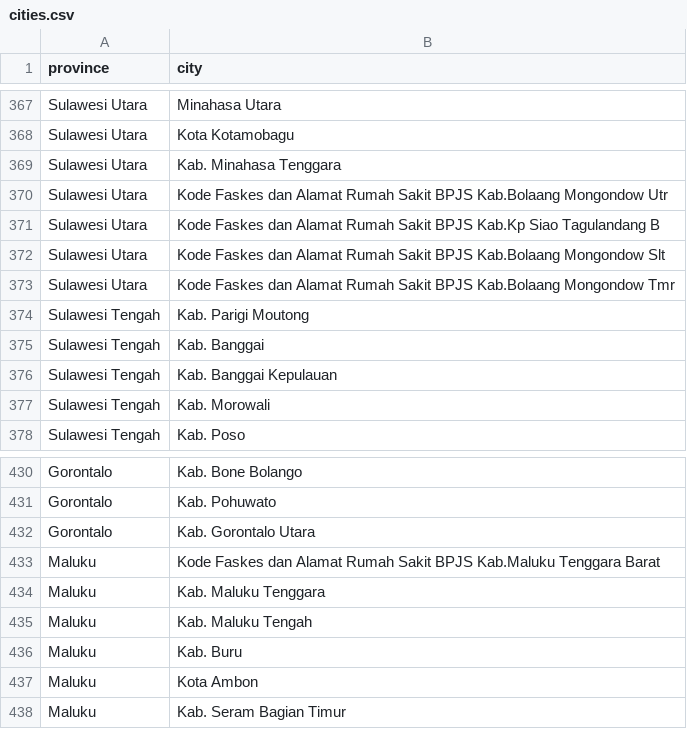
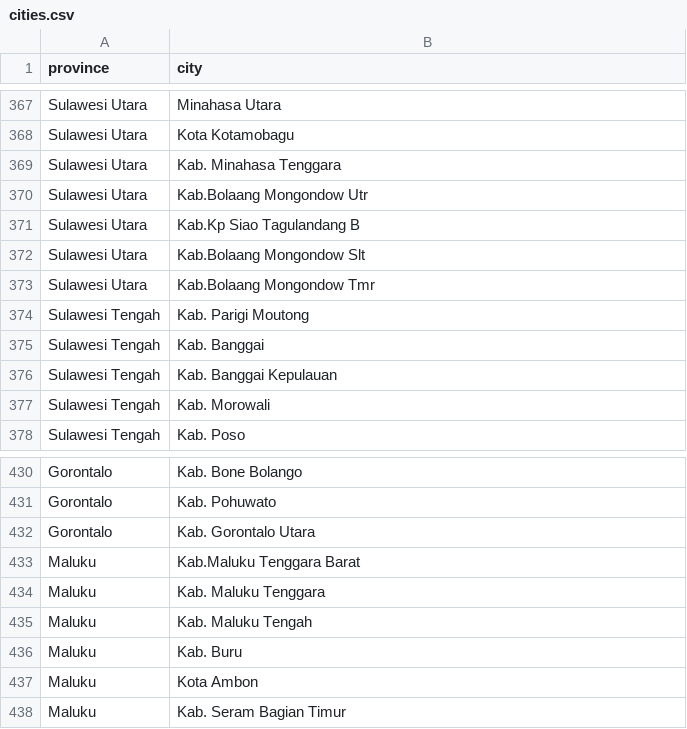
Before and after one commit to SimpliLife/data-cleaning-kaggle, a CSV file: faskes/result/cities.csv, drawn as a sheet; only a part is shown, gaps mark what is left out.

Commit message:
Data cleaning keyword 'Kode Faskes dan Alamat Rumah Sakit BPJS '

```diff
--- a/faskes/result/cities.csv
+++ b/faskes/result/cities.csv
@@ -369,6 +369,6 @@ Sulawesi Utara,Kota Kotamobagu
 Sulawesi Utara,Kab. Minahasa Tenggara
-Sulawesi Utara,Kode Faskes dan Alamat Rumah Sakit BPJS Kab.Bolaang Mongondow Utr
-Sulawesi Utara,Kode Faskes dan Alamat Rumah Sakit BPJS Kab.Kp Siao Tagulandang B
-Sulawesi Utara,Kode Faskes dan Alamat Rumah Sakit BPJS Kab.Bolaang Mongondow Slt
-Sulawesi Utara,Kode Faskes dan Alamat Rumah Sakit BPJS Kab.Bolaang Mongondow Tmr
+Sulawesi Utara,Kab.Bolaang Mongondow Utr
+Sulawesi Utara,Kab.Kp Siao Tagulandang B
+Sulawesi Utara,Kab.Bolaang Mongondow Slt
+Sulawesi Utara,Kab.Bolaang Mongondow Tmr
 Sulawesi Tengah,Kab. Parigi Moutong
@@ -432,3 +432,3 @@ Gorontalo,Kab. Pohuwato
 Gorontalo,Kab. Gorontalo Utara
-Maluku,Kode Faskes dan Alamat Rumah Sakit BPJS Kab.Maluku Tenggara Barat
+Maluku,Kab.Maluku Tenggara Barat
 Maluku,Kab. Maluku Tenggara
```
Also changed, not shown: 2 other files.
